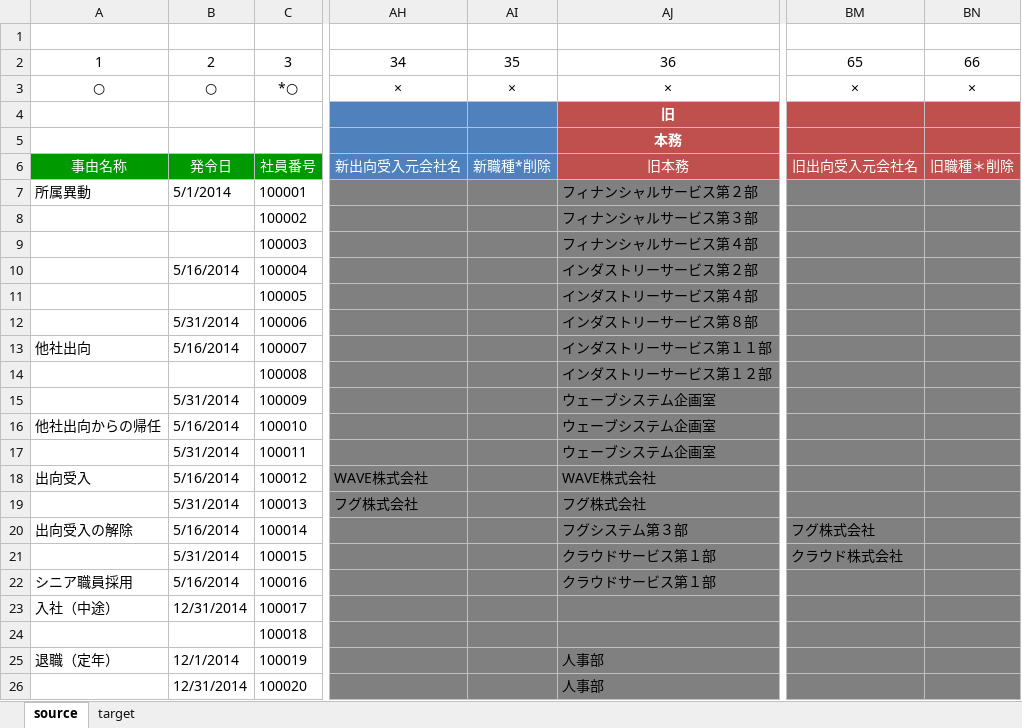
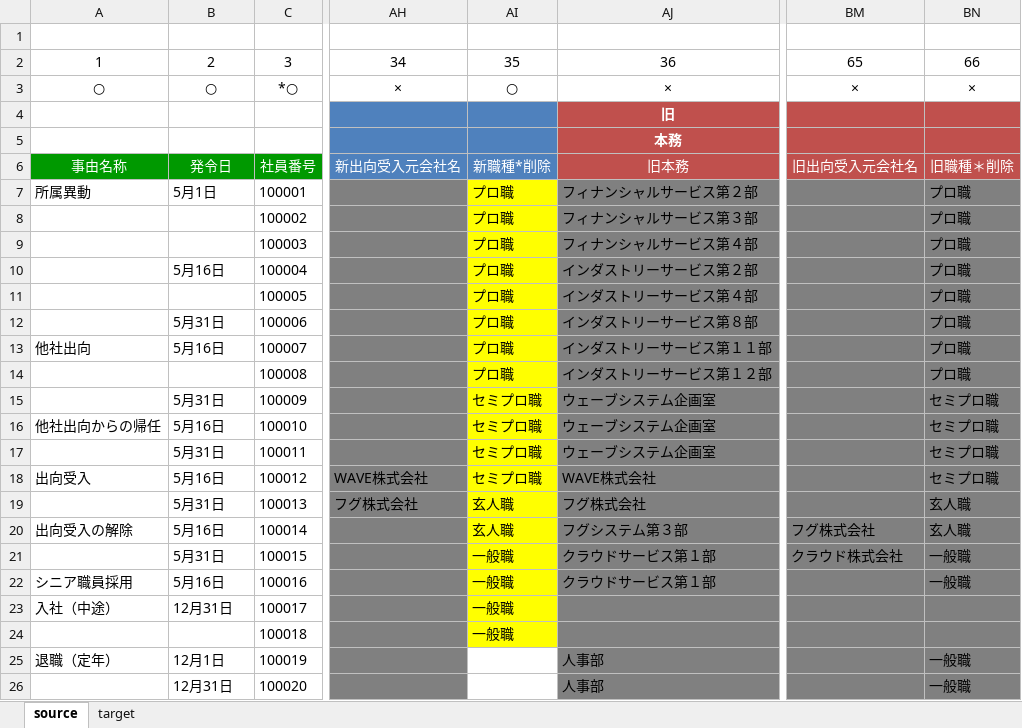
Before and after one commit to shiraco/PersonnelChanges, an Excel workbook: 人事異動_兼務者レイアウト変換ツール_全社員用.xlsm, sheet source, drawn as a sheet; only a part is shown, gaps mark what is left out; values as stored, in another font and other column widths than the file's, no borders; charts and pictures and table styles not drawn; the diff names each change by its address in the sheet, - before the commit and + after, or states it on an @@ line.

```diff
--- a/人事異動_兼務者レイアウト変換ツール_全社員用.xlsm (sheet source)
+++ b/人事異動_兼務者レイアウト変換ツール_全社員用.xlsm (sheet source)
-AI3: ×
+AI3: ○
-B7: 5/1/2014
+B7: 5月1日
-AI7:AI14: (empty)
+AI7:AI14: プロ職
-AI7:AI24 fill: #808080
+AI7:AI24 fill: #FFFF00
-BN7:BN14: (empty)
+BN7:BN14: プロ職
-B10: 5/16/2014
+B10: 5月16日
-B12: 5/31/2014
+B12: 5月31日
-B13: 5/16/2014
+B13: 5月16日
-B15: 5/31/2014
+B15: 5月31日
-AI15:AI18: (empty)
+AI15:AI18: セミプロ職
-BN15:BN18: (empty)
+BN15:BN18: セミプロ職
-B16: 5/16/2014
+B16: 5月16日
-B17: 5/31/2014
+B17: 5月31日
-B18: 5/16/2014
+B18: 5月16日
-B19: 5/31/2014
+B19: 5月31日
-AI19:AI20: (empty)
+AI19:AI20: 玄人職
-BN19:BN20: (empty)
+BN19:BN20: 玄人職
-B20: 5/16/2014
+B20: 5月16日
-B21: 5/31/2014
+B21: 5月31日
-AI21:AI24: (empty)
+AI21:AI24: 一般職
-BN21:BN22: (empty)
+BN21:BN22: 一般職
-B22: 5/16/2014
+B22: 5月16日
-B23: 12/31/2014
+B23: 12月31日
-B25: 12/1/2014
+B25: 12月1日
-AI25:AI26 fill: #808080
+AI25:AI26 fill: none
-BN25:BN26: (empty)
+BN25:BN26: 一般職
-B26: 12/31/2014
+B26: 12月31日
```
Also changed, not shown: sheet target, 人事異動_兼務者レイアウト変換ツール_異動者用.xlsm, 2 other files.
